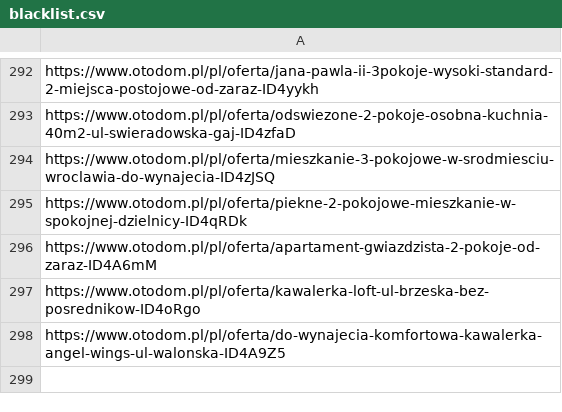
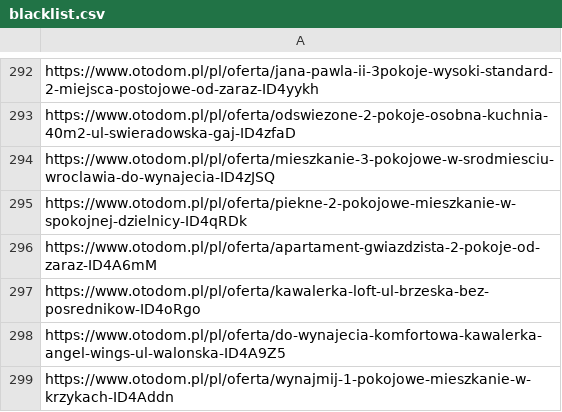
Before and after one commit to krybojda/scraping_wro, a CSV file: blacklist.csv, drawn as a sheet; only a part is shown, gaps mark what is left out; the diff names each change by its address in the sheet, - before the commit and + after, or states it on an @@ line.

```diff
--- a/blacklist.csv
+++ b/blacklist.csv
+row 299: https://www.otodom.pl/pl/oferta/wynajmij-1-pokojowe-mieszkanie-w-krzykach-ID4Addn
```
Also changed, not shown: mieszkania_complete.csv, 1 other file.
